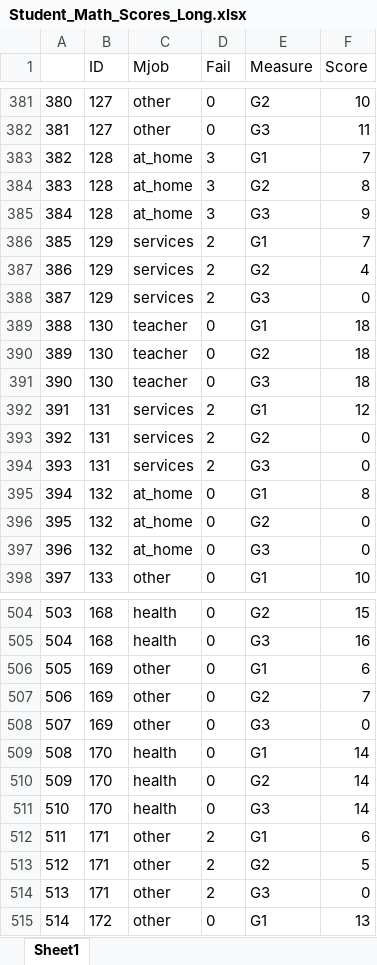
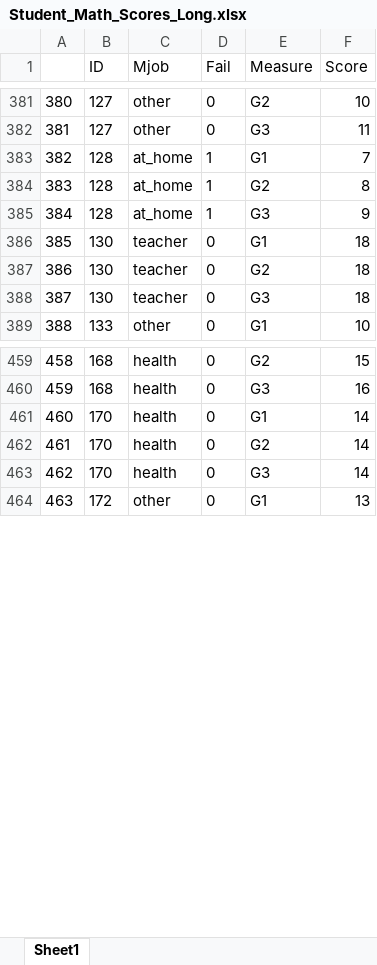
Before and after one commit to Dennis-LCLema/STAT_301_FInalProject, an Excel workbook: Project/Data/Student_Math_Scores_Long.xlsx, sheet Sheet1, drawn as a sheet; only a part is shown, gaps mark what is left out; values as stored, in another font and other column widths than the file's, no borders; removed rows and columns are numbered as before the commit, all else as after; the diff covers the shown part only; the diff names each change by its address in the sheet, - before the commit and + after, or states it on an @@ line.

```diff
--- a/Project/Data/Student_Math_Scores_Long.xlsx (sheet Sheet1)
+++ b/Project/Data/Student_Math_Scores_Long.xlsx (sheet Sheet1)
-D383:D385 (Fail): 3
+D383:D385 (Fail): 1
-row 386: 385 | 129 | services | 2 | G1 | 7
-row 387: 386 | 129 | services | 2 | G2 | 4
-row 388: 387 | 129 | services | 2 | G3 | 0
@@ column A renumbered from row 386 down @@
-row 392: 391 | 131 | services | 2 | G1 | 12
-row 393: 392 | 131 | services | 2 | G2 | 0
-row 394: 393 | 131 | services | 2 | G3 | 0
-row 395: 394 | 132 | at_home | 0 | G1 | 8
-row 396: 395 | 132 | at_home | 0 | G2 | 0
-row 397: 396 | 132 | at_home | 0 | G3 | 0
-row 506: 505 | 169 | other | 0 | G1 | 6
-row 507: 506 | 169 | other | 0 | G2 | 7
-row 508: 507 | 169 | other | 0 | G3 | 0
-row 512: 511 | 171 | other | 2 | G1 | 6
-row 513: 512 | 171 | other | 2 | G2 | 5
-row 514: 513 | 171 | other | 2 | G3 | 0
```
Also changed, not shown: 99 removed rows and 66 edited cells elsewhere in this sheet, 1 other file.
